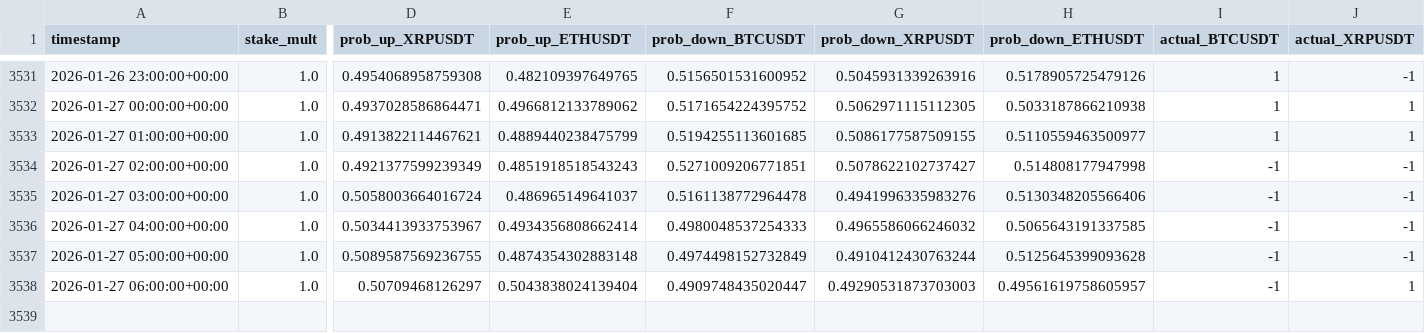
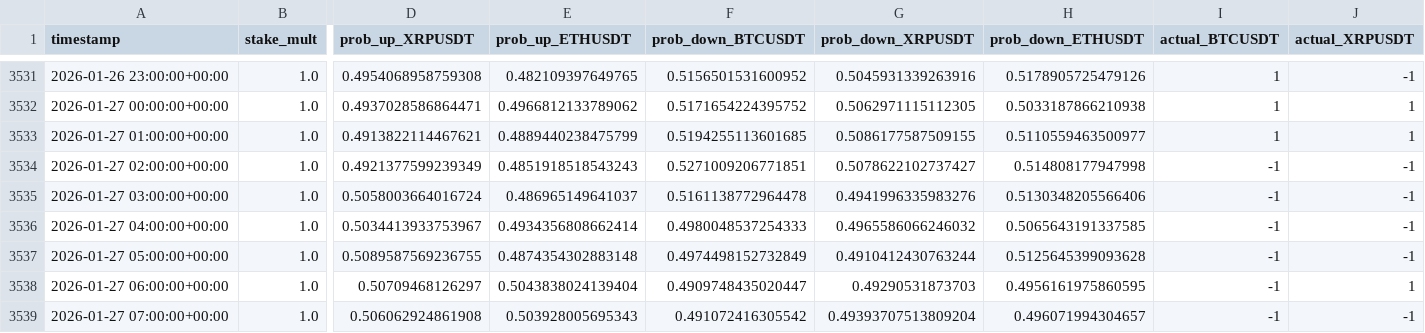
Before and after one commit to mtumalan/csvreader, a CSV file: data/results.csv, drawn as a sheet; only a part is shown, gaps mark what is left out; rows hold the shown columns only; the diff names each change by its address in the sheet, - before the commit and + after, or states it on an @@ line.

Commit message:
auto: append results up to 2026-01-27 11:03:11 UTC

```diff
--- a/data/results.csv
+++ b/data/results.csv
-G3538 (prob_down_XRPUSDT): 0.49290531873703003
+G3538 (prob_down_XRPUSDT): 0.49290531873703
-H3538 (prob_down_ETHUSDT): 0.49561619758605957
+H3538 (prob_down_ETHUSDT): 0.4956161975860595
+row 3539: 2026-01-27 07:00:00+00:00 | 1.0 | 0.506062924861908 | 0.503928005695343 | 0.491072416305542 | 0.49393707513809204 | 0.496071994304657 | -1 | -1
```
